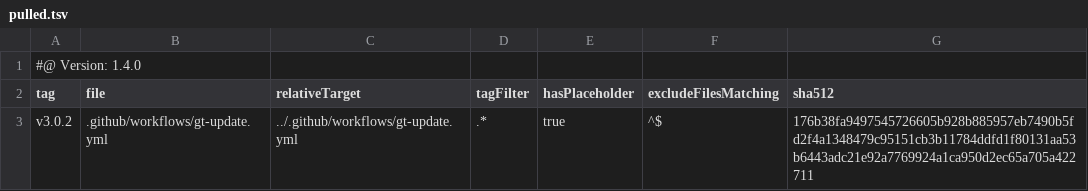
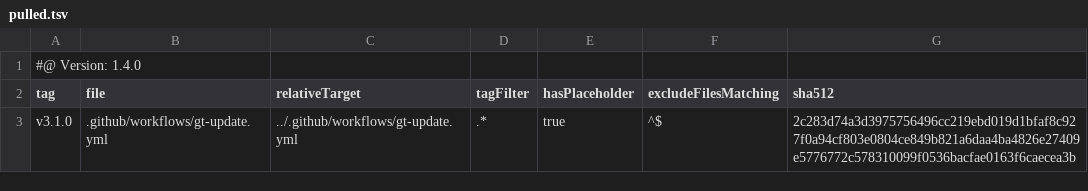
Before and after one commit to tegonal/scripts, a TSV file: .gt/remotes/gt/pulled.tsv, drawn as a sheet.

Commit message:
update files of remote gt to version(s) v3.1.0 via gt

```diff
--- a/.gt/remotes/gt/pulled.tsv
+++ b/.gt/remotes/gt/pulled.tsv
@@ -2,2 +2,2 @@
 tag	file	relativeTarget	tagFilter	hasPlaceholder	excludeFilesMatching	sha512
-v3.0.2	.github/workflows/gt-update.yml	../.github/workflows/gt-update.yml	.*	true	^$	176b38fa9497545726605b928b885957eb7490b5fd2f4a1348479c95151cb3b11784ddfd1f80131aa53b6443adc21e92a7769924a1ca950d2ec65a705a422711
+v3.1.0	.github/workflows/gt-update.yml	../.github/workflows/gt-update.yml	.*	true	^$	2c283d74a3d3975756496cc219ebd019d1bfaf8c927f0a94cf803e0804ce849b821a6daa4ba4826e27409e5776772c578310099f0536bacfae0163f6caecea3b
```
Also changed, not shown: 1 other file.
